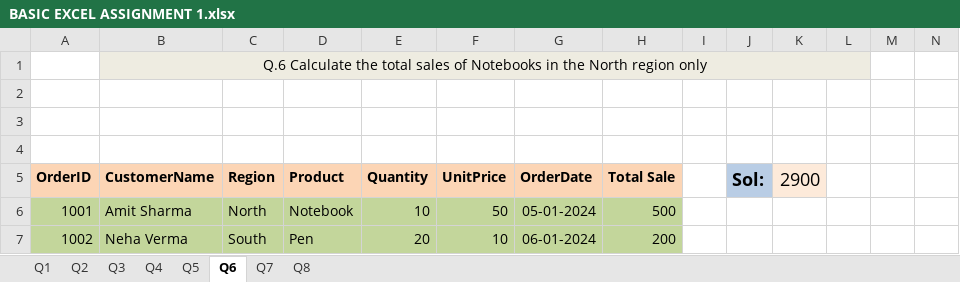
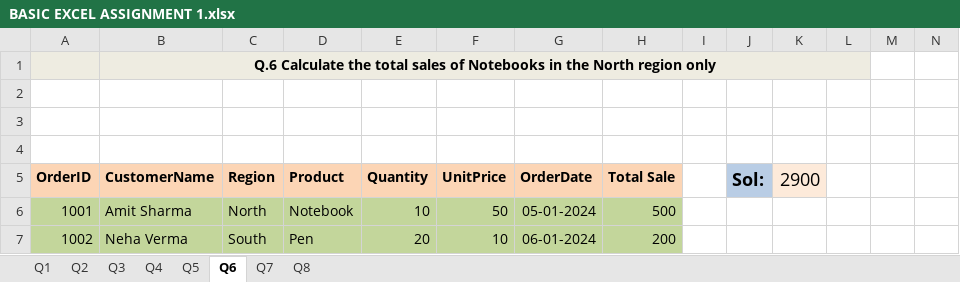
Before and after one commit to richamishraa02/EXCEL, an Excel workbook: BASIC EXCEL ASSIGNMENT 1.xlsx, sheet Q6, drawn as a sheet; only a part is shown; values as stored, in another font and other column widths than the file's, no borders; the diff names each change by its address in the sheet, - before the commit and + after, or states it on an @@ line.

```diff
--- a/BASIC EXCEL ASSIGNMENT 1.xlsx (sheet Q6)
+++ b/BASIC EXCEL ASSIGNMENT 1.xlsx (sheet Q6)
-A1 fill: none
+A1 fill: #EEECE1
-B1 bold: off
+B1 bold: on
```
Also changed, not shown: sheet Q3, sheet Q4, sheet Q7, sheet Q5, charts or pictures.
